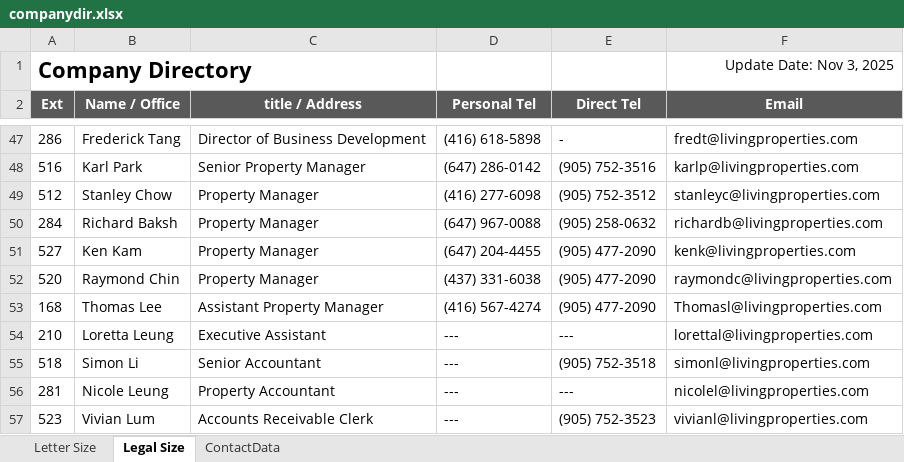
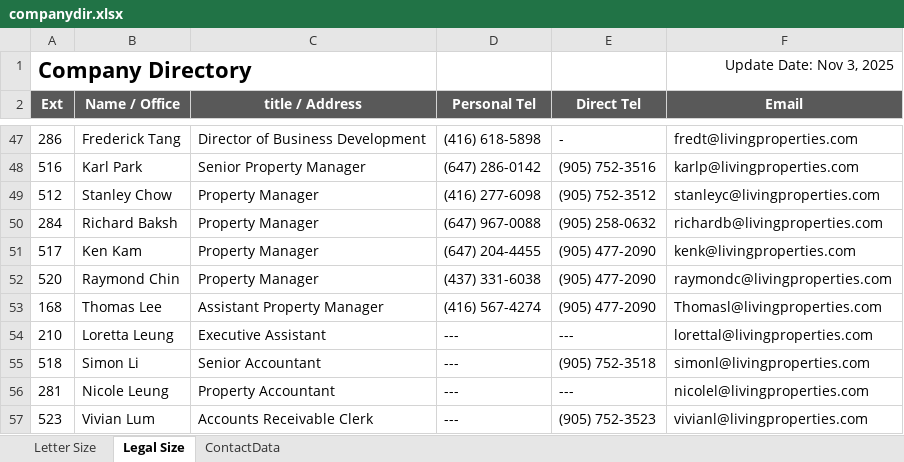
Before and after one commit to nelsonlauhy/kwlrportal, an Excel workbook: companydirectorypdf/companydir.xlsx, sheet Legal Size, drawn as a sheet; only a part is shown, gaps mark what is left out; values as stored, in another font and other column widths than the file's, no borders; conditional formats not drawn; the diff names each change by its address in the sheet, - before the commit and + after, or states it on an @@ line.

```diff
--- a/companydirectorypdf/companydir.xlsx (sheet Legal Size)
+++ b/companydirectorypdf/companydir.xlsx (sheet Legal Size)
-A51 (Ext): 527
+A51 (Ext): 517
```
Also changed, not shown: sheet ContactData, sheet Letter Size.
